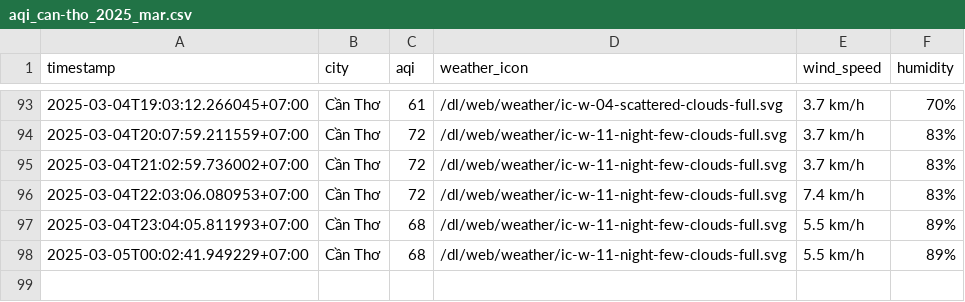
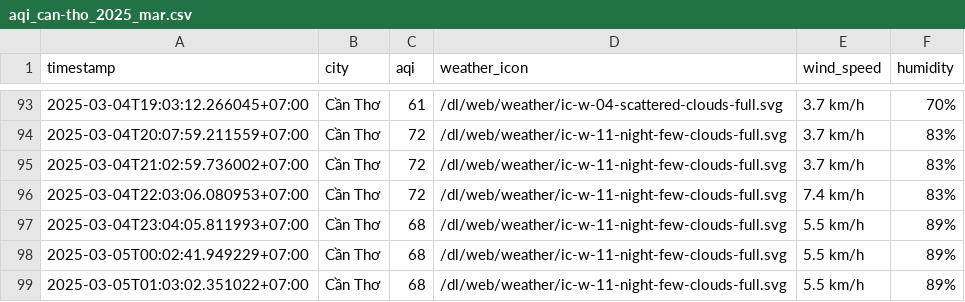
Before and after one commit to nghiahsgs/iqair-dataset, a CSV file: result/can-tho/aqi_can-tho_2025_mar.csv, drawn as a sheet; only a part is shown, gaps mark what is left out; the diff names each change by its address in the sheet, - before the commit and + after, or states it on an @@ line.

```diff
--- a/result/can-tho/aqi_can-tho_2025_mar.csv
+++ b/result/can-tho/aqi_can-tho_2025_mar.csv
+row 99: 2025-03-05T01:03:02.351022+07:00 | Cần Thơ | 68 | /dl/web/weather/ic-w-11-night-few-clouds-full.svg | 5.5 km/h | 89%
```
Also changed, not shown: result/hai-phong/aqi_hai-phong_2025_mar.csv, result/hue/aqi_hue_2025_mar.csv, 2 other files.
